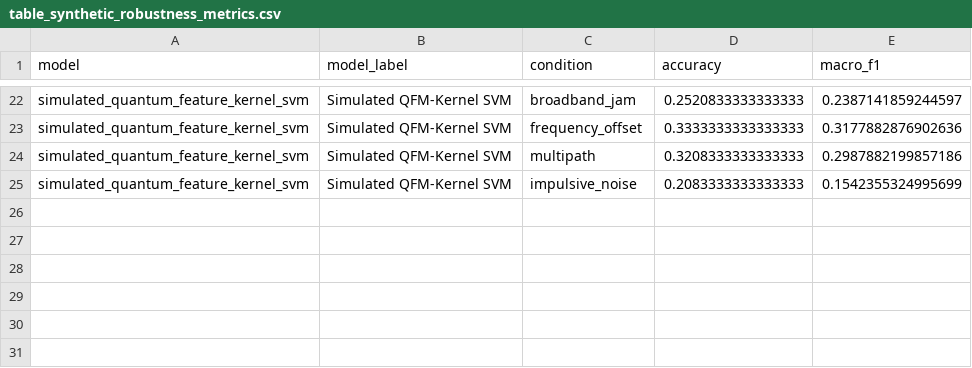
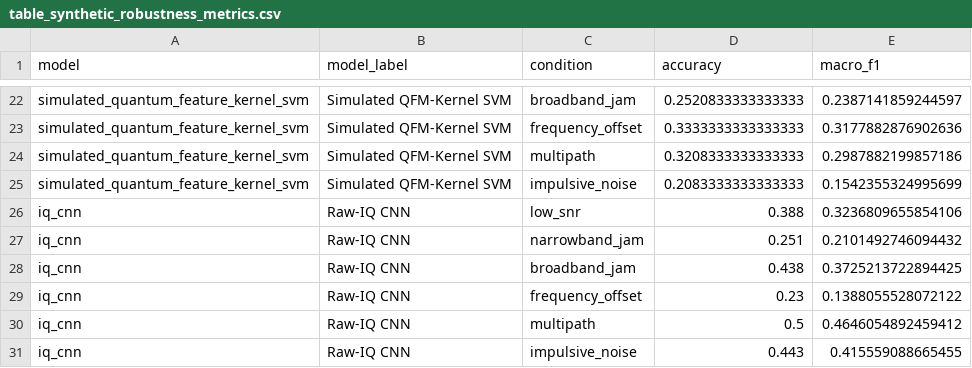
Before and after one commit to drsaikrishnathota1/quantum-ai-rf-signal-classification, a CSV file: manuscript_assets/tables/table_synthetic_robustness_metrics.csv, drawn as a sheet; only a part is shown, gaps mark what is left out; the diff names each change by its address in the sheet, - before the commit and + after, or states it on an @@ line.

```diff
--- a/manuscript_assets/tables/table_synthetic_robustness_metrics.csv
+++ b/manuscript_assets/tables/table_synthetic_robustness_metrics.csv
+row 26: iq_cnn | Raw-IQ CNN | low_snr | 0.388 | 0.3236809655854106
+row 27: iq_cnn | Raw-IQ CNN | narrowband_jam | 0.251 | 0.2101492746094432
+row 28: iq_cnn | Raw-IQ CNN | broadband_jam | 0.438 | 0.3725213722894425
+row 29: iq_cnn | Raw-IQ CNN | frequency_offset | 0.23 | 0.1388055528072122
+row 30: iq_cnn | Raw-IQ CNN | multipath | 0.5 | 0.4646054892459412
+row 31: iq_cnn | Raw-IQ CNN | impulsive_noise | 0.443 | 0.415559088665455
```
Also changed, not shown: manuscript_assets/tables/table_synthetic_clean_performance.csv, manuscript_assets/tables/table_synthetic_robustness_drop.csv, 31 other files.
